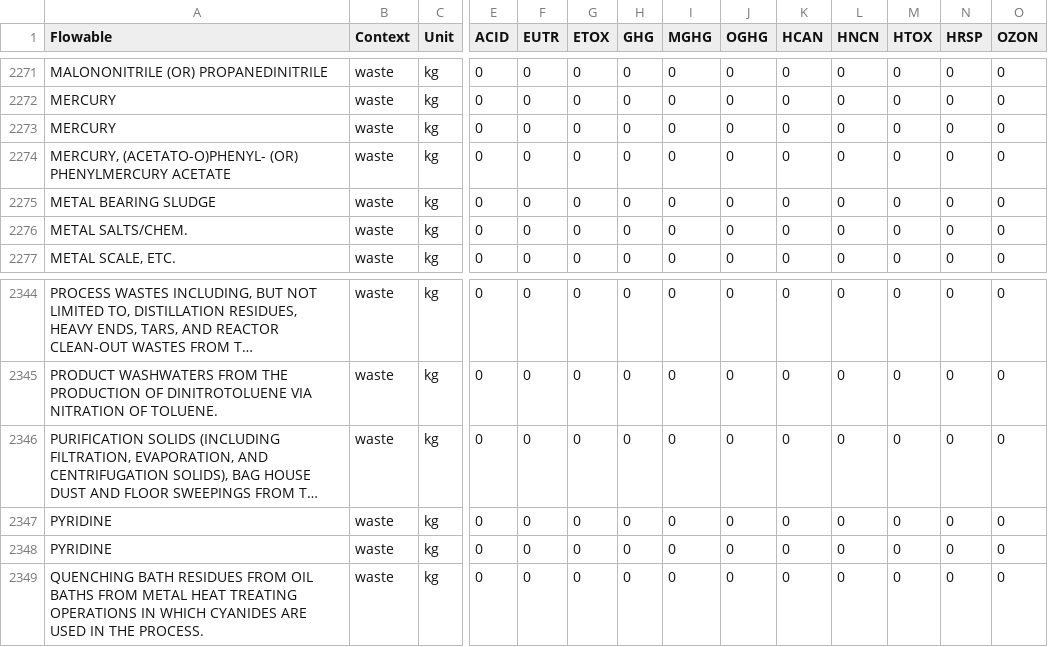
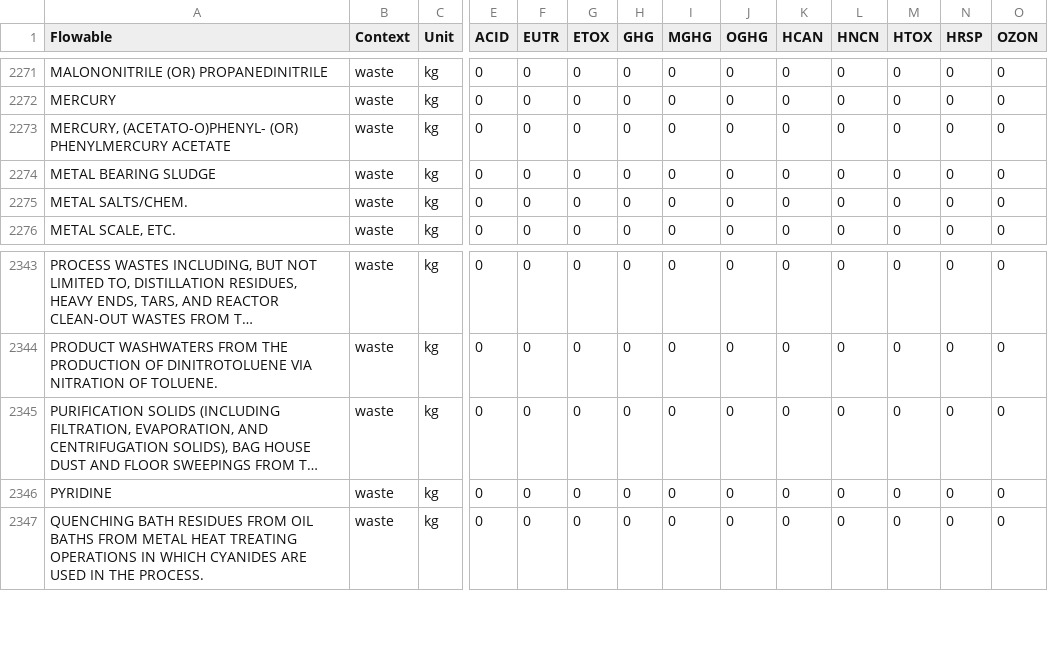
Before and after one commit to USEPA/useeior, a CSV file: inst/extdata/USEEIO_LCIA_Factors.csv, drawn as a sheet; only a part is shown, gaps mark what is left out; long unchanged cells end in …; rows hold the shown columns only; the diff names each change by its address in the sheet, - before the commit and + after, or states it on an @@ line.

Commit message:
Remove duplicate lcia for CRHW

```diff
--- a/inst/extdata/USEEIO_LCIA_Factors.csv
+++ b/inst/extdata/USEEIO_LCIA_Factors.csv
-row 2273: MERCURY | waste | kg | 0 | 0 | 0 | 0 | 0 | 0 | 0 | 0 | 0 | 0 | 0
-row 2347: PYRIDINE | waste | kg | 0 | 0 | 0 | 0 | 0 | 0 | 0 | 0 | 0 | 0 | 0
```
